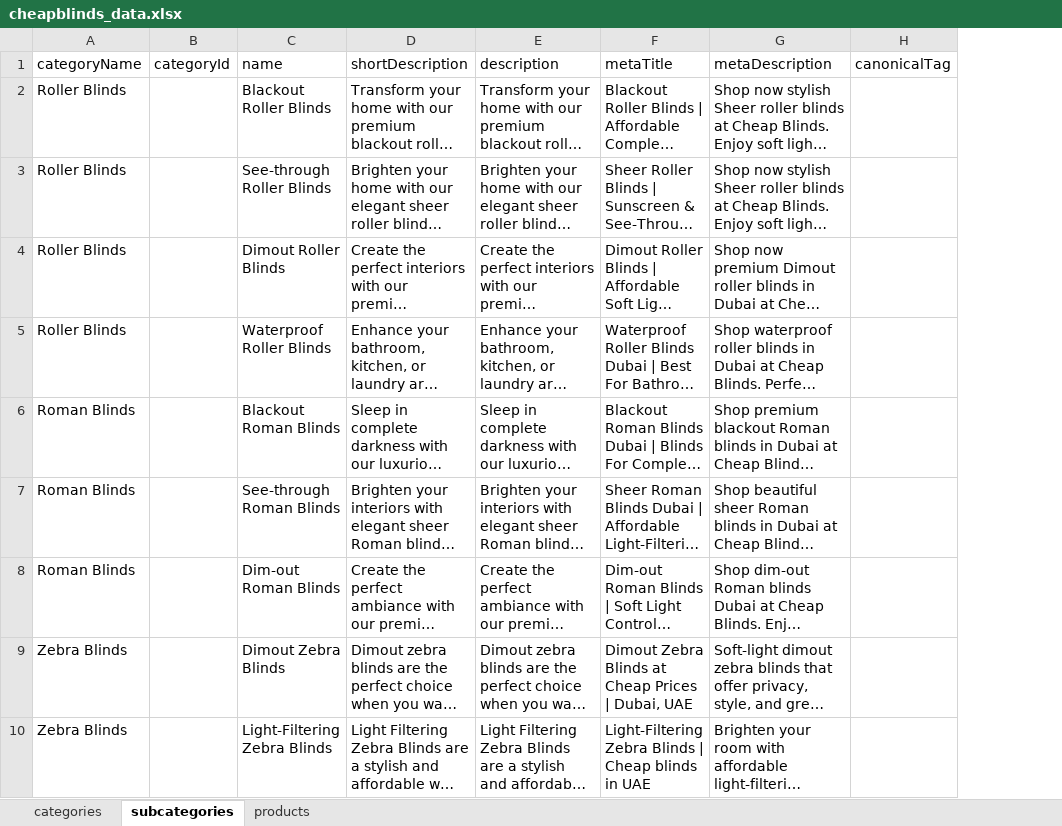
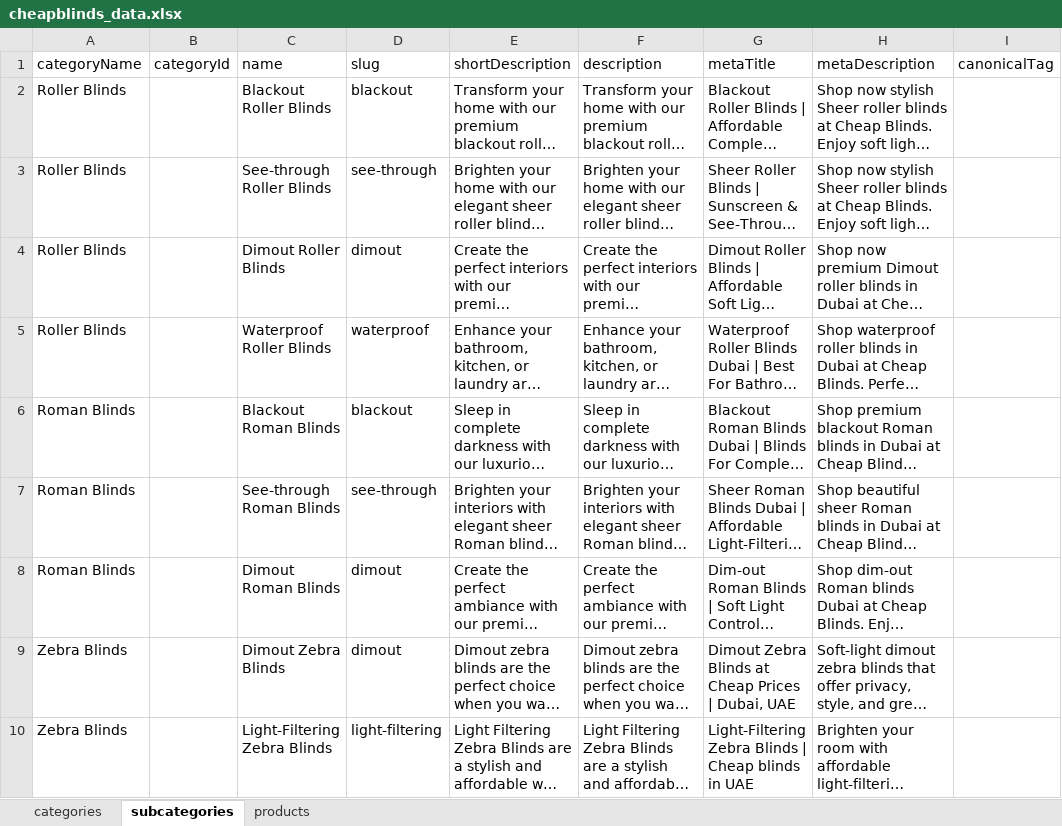
Before and after one commit to Team2Guys/cheapblinds-backend, an Excel workbook: prisma/seed/data/cheapblinds_data.xlsx, sheet subcategories, drawn as a sheet; only a part is shown; long unchanged cells end in …; values as stored, in another font and other column widths than the file's, no borders; charts and pictures and table styles not drawn; the diff names each change by its address in the sheet, - before the commit and + after, or states it on an @@ line.

```diff
--- a/prisma/seed/data/cheapblinds_data.xlsx (sheet subcategories)
+++ b/prisma/seed/data/cheapblinds_data.xlsx (sheet subcategories)
+column D (slug), rows 2-10: blackout | see-through | dimout | waterproof | blackout | see-through | dimout | dimout | light-filtering
-C8 (name): Dim-out Roman Blinds
+C8 (name): Dimout Roman Blinds
```
Also changed, not shown: sheet products, 1 other file.
